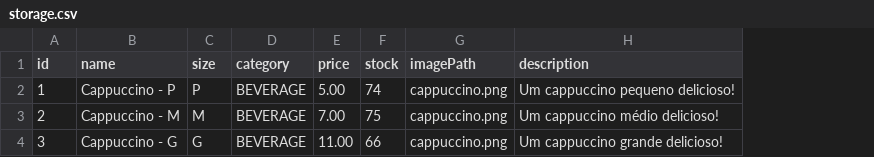
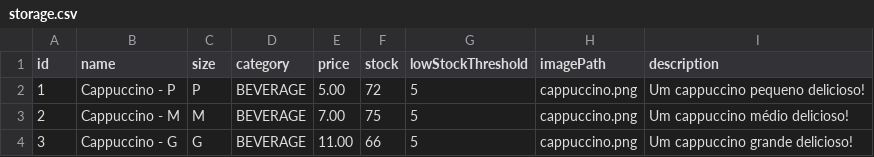
Before and after one commit to GustavoFantato/javacafe-project, a CSV file: data/storage.csv, drawn as a sheet; the diff names each change by its address in the sheet, - before the commit and + after, or states it on an @@ line.

```diff
--- a/data/storage.csv
+++ b/data/storage.csv
+column G (lowStockThreshold), rows 2-4: all 5
-F2 (stock): 74
+F2 (stock): 72
```
Also changed, not shown: 42 other files.
